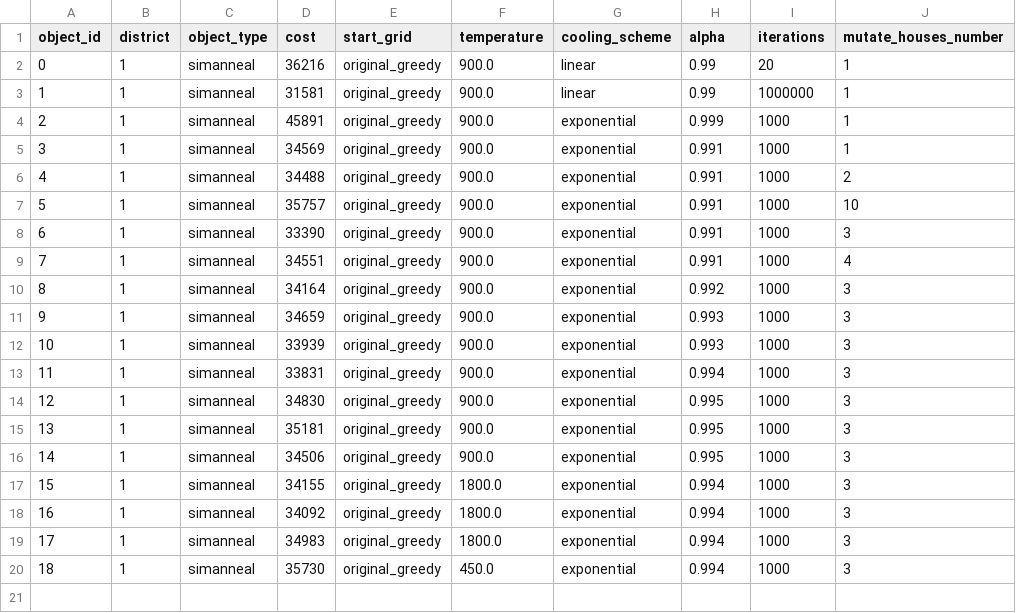
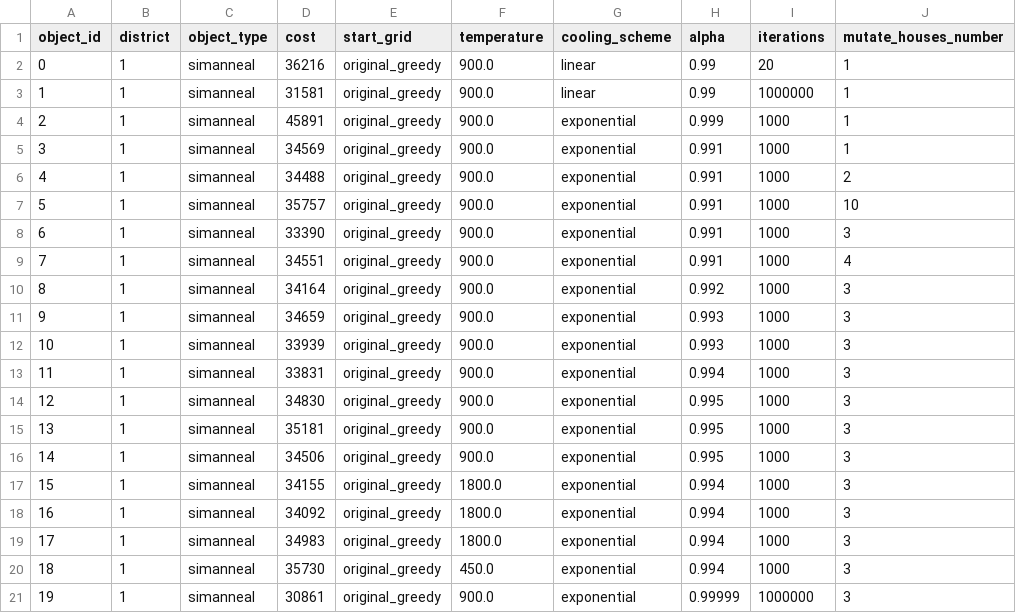
Before and after one commit to Thomas61197/SmartGrid, a CSV file: data/experiments.csv, drawn as a sheet.

Commit message:
exp million iterations simanneal

```diff
--- a/data/experiments.csv
+++ b/data/experiments.csv
@@ -20 +20,2 @@ object_id,district,object_type,cost,start_grid,temperature,cooling_scheme,alpha,
 18,1,simanneal,35730,original_greedy,450.0,exponential,0.994,1000,3
+19,1,simanneal,30861,original_greedy,900.0,exponential,0.99999,1000000,3
```
Also changed, not shown: 1 other file.
